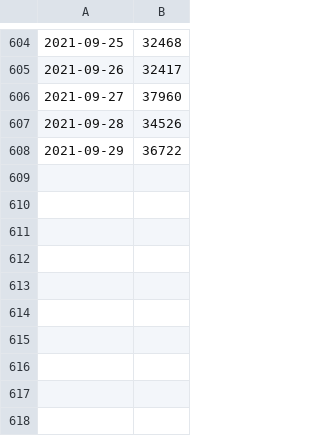
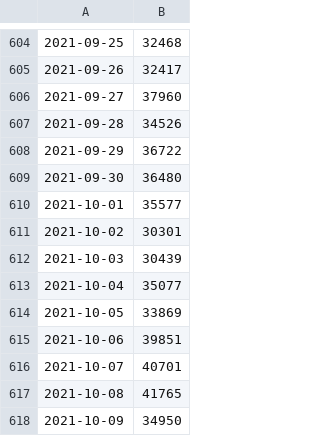
Before and after one commit to carlinmack/covid-graphs, a CSV file: data/UK.cases.reported.csv, drawn as a sheet; only a part is shown, gaps mark what is left out.

```diff
--- a/data/UK.cases.reported.csv
+++ b/data/UK.cases.reported.csv
@@ -608 +608,11 @@
 2021-09-29,36722
+2021-09-30,36480
+2021-10-01,35577
+2021-10-02,30301
+2021-10-03,30439
+2021-10-04,35077
+2021-10-05,33869
+2021-10-06,39851
+2021-10-07,40701
+2021-10-08,41765
+2021-10-09,34950
```
Also changed, not shown: data/England.cases.csv, data/Wales.cases.reported.csv.
